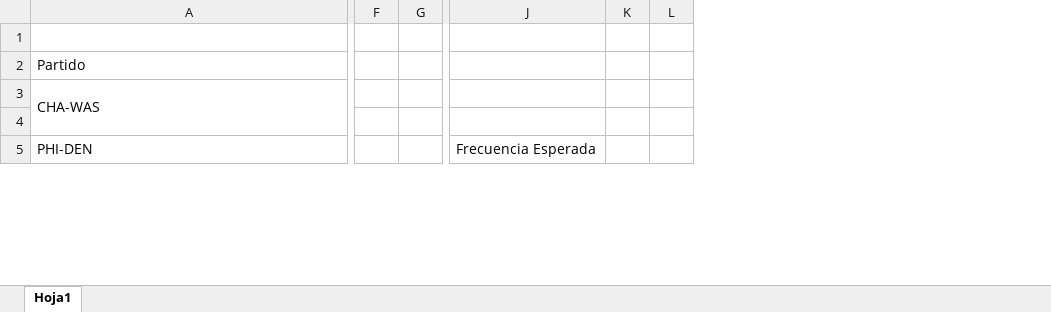
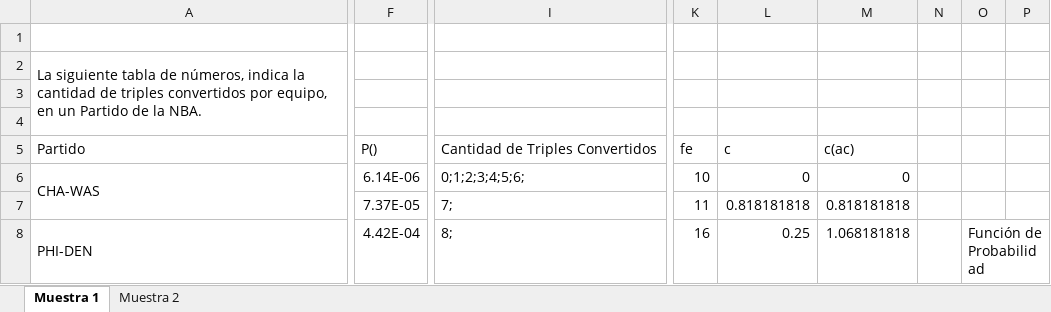
Before and after one commit to 75481-Alvaro-Reartes/TP2-Simulacion-TomaDeDatos, an Excel workbook: TP2-Sim-TomaDeDatos.xlsx, sheet Muestra 1, drawn as a sheet; only a part is shown, gaps mark what is left out; values as stored, in another font and other column widths than the file's, no cell formats; charts and pictures not drawn; removed rows and columns are numbered as before the commit, all else as after; rows hold the shown columns only; the diff covers the shown part only; the diff names each change by its address in the sheet, - before the commit and + after, or states it on an @@ line.

```diff
--- a/TP2-Sim-TomaDeDatos.xlsx (sheet Muestra 1)
+++ b/TP2-Sim-TomaDeDatos.xlsx (sheet Muestra 1)
-sheet tab: Hoja1
+sheet tab: Muestra 1
+sheet tab: Muestra 2
-column F, empty
-column G, empty
+column F, rows 5-6: P() | 6.14E-06; row 8: 4.42E-04
+column I, rows 5-6: Cantidad de Triples Convertidos | 0;1;2;3;4;5;6;; row 8: 8;
-column J, row 5: Frecuencia Esperada
-column K, empty
-column L, empty
+column K, rows 5-6: fe | 10; row 8: 16
+column L, rows 5-6: c | 0; row 8: 0.25
+column M, rows 5-6: c(ac) | 0; row 8: 1.068181818
+column N, empty
+column O, row 8: Función de Probabilidad
+column P, empty
+row 2: La siguiente tabla de números, indica la cantidad de triples convertidos por equipo, en un Partido de la NBA.
+row 3: (empty)
+row 4: (empty)
@@ row 4 moved to row 73: 10 @@
+row 7:  | 7.37E-05 | 7; | 11 | 0.818181818 | 0.818181818
```
Also changed, not shown: 32 added rows, 33 removed rows, 1 added column, 117 edited cells and merged cells elsewhere in this sheet, cell formats, formulas that keep their value, charts or pictures.
